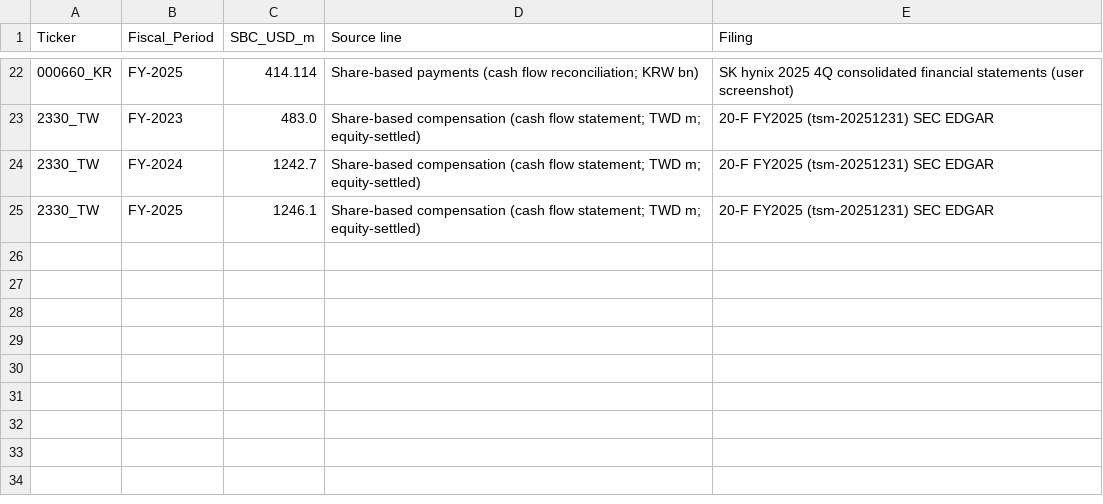
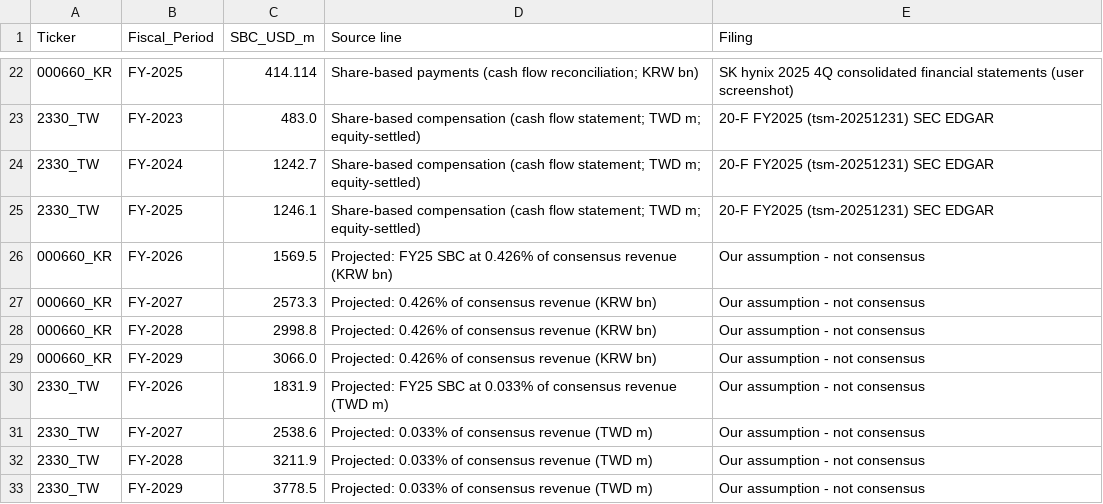
Before and after one commit to marley328/bee2041_p1, a CSV file: va_workbook/sbc_from_10k.csv, drawn as a sheet; only a part is shown, gaps mark what is left out; the diff names each change by its address in the sheet, - before the commit and + after, or states it on an @@ line.

```diff
--- a/va_workbook/sbc_from_10k.csv
+++ b/va_workbook/sbc_from_10k.csv
+row 26: 000660_KR | FY-2026 | 1569.5 | Projected: FY25 SBC at 0.426% of consensus revenue (KRW bn) | Our assumption - not consensus
+row 27: 000660_KR | FY-2027 | 2573.3 | Projected: 0.426% of consensus revenue (KRW bn) | Our assumption - not consensus
+row 28: 000660_KR | FY-2028 | 2998.8 | Projected: 0.426% of consensus revenue (KRW bn) | Our assumption - not consensus
+row 29: 000660_KR | FY-2029 | 3066.0 | Projected: 0.426% of consensus revenue (KRW bn) | Our assumption - not consensus
+row 30: 2330_TW | FY-2026 | 1831.9 | Projected: FY25 SBC at 0.033% of consensus revenue (TWD m) | Our assumption - not consensus
+row 31: 2330_TW | FY-2027 | 2538.6 | Projected: 0.033% of consensus revenue (TWD m) | Our assumption - not consensus
+row 32: 2330_TW | FY-2028 | 3211.9 | Projected: 0.033% of consensus revenue (TWD m) | Our assumption - not consensus
+row 33: 2330_TW | FY-2029 | 3778.5 | Projected: 0.033% of consensus revenue (TWD m) | Our assumption - not consensus
```
Also changed, not shown: 4 other files.
